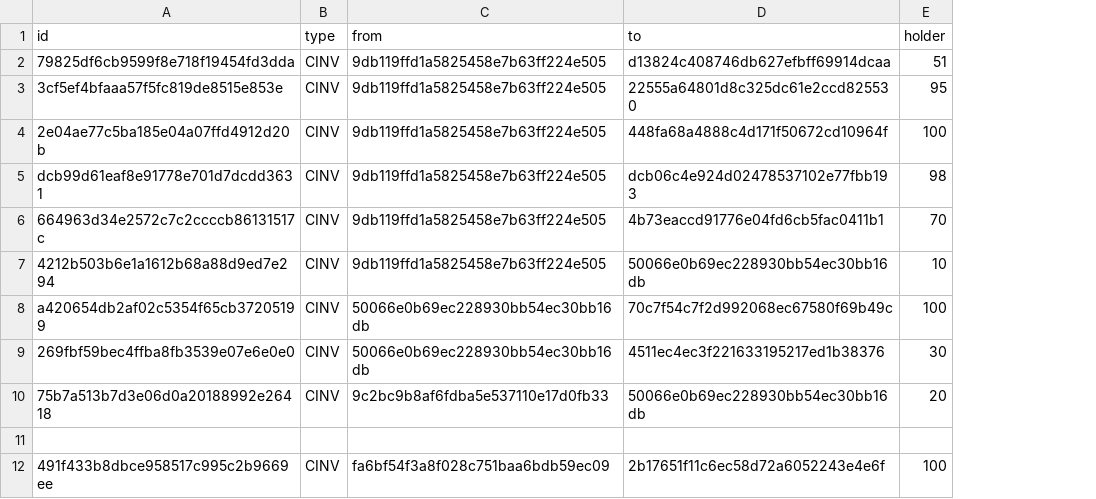
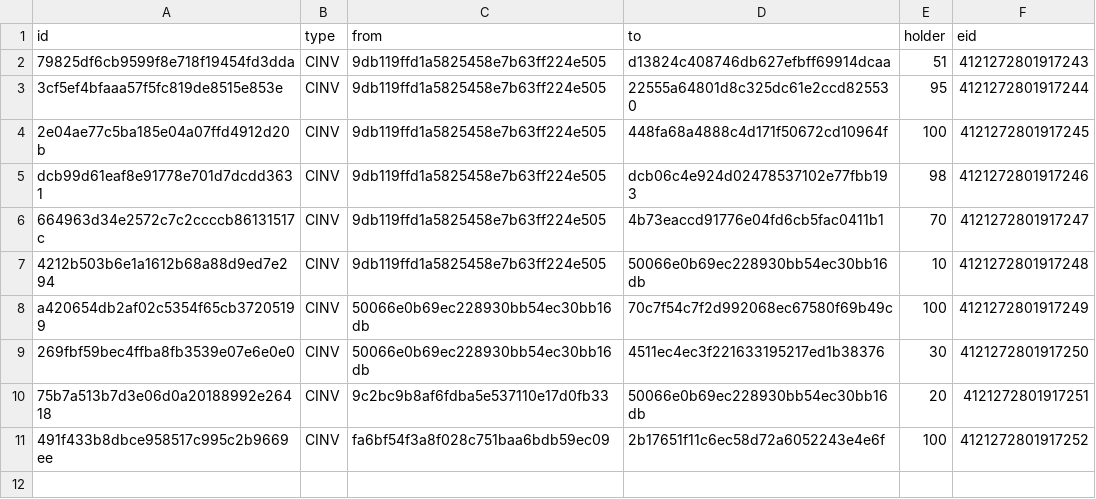
Before and after one commit to dongma/spark-graphx, a CSV file: example-data/neo4j_dataset/cinvest_rel.csv, drawn as a sheet; removed rows and columns are numbered as before the commit, all else as after; the diff names each change by its address in the sheet, - before the commit and + after, or states it on an @@ line.

```diff
--- a/example-data/neo4j_dataset/cinvest_rel.csv
+++ b/example-data/neo4j_dataset/cinvest_rel.csv
+column F (eid), rows 2-11: 4121272801917243 | 4121272801917244 | 4121272801917245 | 4121272801917246 | 4121272801917247 | 4121272801917248 | 4121272801917249 | 4121272801917250 | 4121272801917251 | 4121272801917252
-row 11: (empty)
```
Also changed, not shown: example-data/neo4j_dataset/company.csv, example-data/neo4j_dataset/person.csv, 10 other files.
